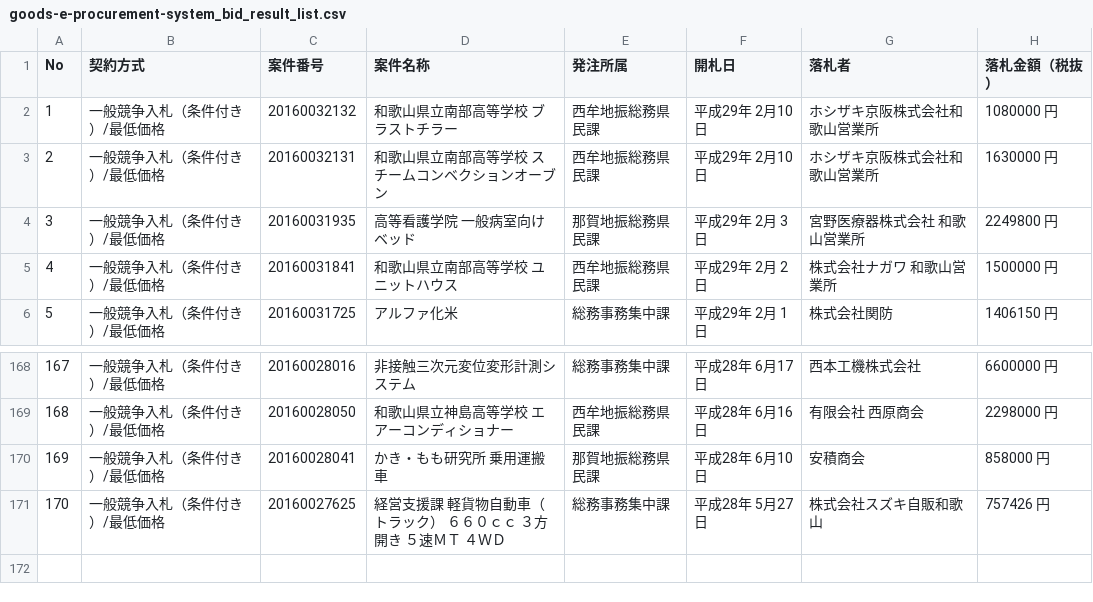
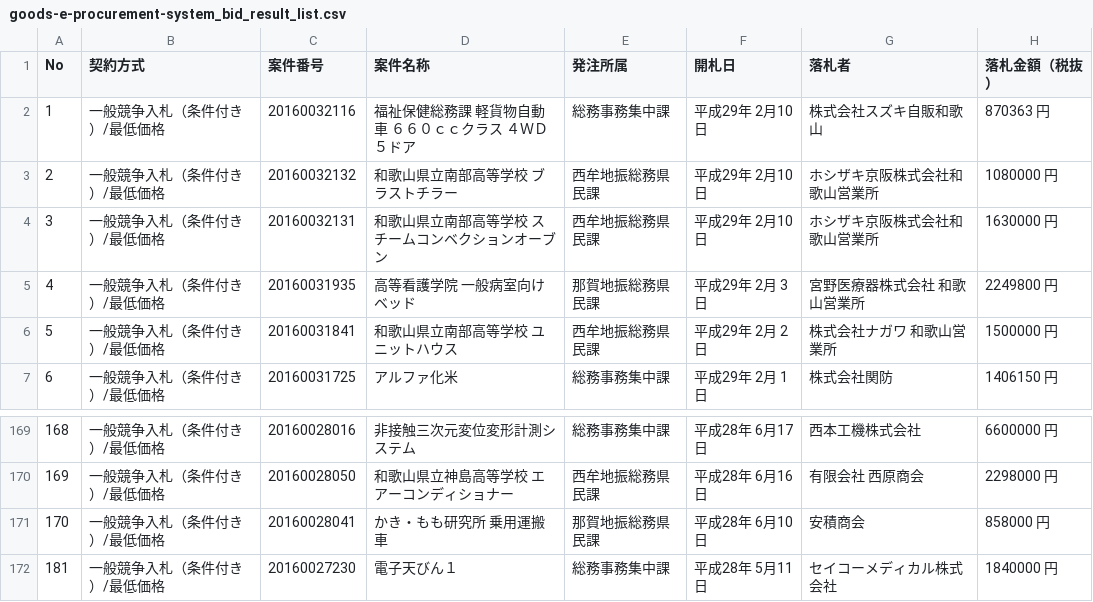
Before and after one commit to wakayama-pref-org/Goods-e-procurement-system_Bid_Result_List, a CSV file: csv/goods-e-procurement-system_bid_result_list.csv, drawn as a sheet; only a part is shown, gaps mark what is left out; removed rows and columns are numbered as before the commit, all else as after; the diff names each change by its address in the sheet, - before the commit and + after, or states it on an @@ line.

```diff
--- a/csv/goods-e-procurement-system_bid_result_list.csv
+++ b/csv/goods-e-procurement-system_bid_result_list.csv
+row 2: 1 | 一般競争入札（条件付き）/最低価格 | 20160032116 | 福祉保健総務課 軽貨物自動車 ６６０ｃｃクラス ４ＷＤ ５ドア | 総務事務集中課 | 平成29年 2月10日 | 株式会社スズキ自販和歌山 | 870363 円
@@ column A (No) renumbered between rows 3 and 171 @@
-row 171: 170 | 一般競争入札（条件付き）/最低価格 | 20160027625 | 経営支援課 軽貨物自動車（トラック） ６６０ｃｃ ３方開き ５速ＭＴ ４ＷＤ | 総務事務集中課 | 平成28年 5月27日 | 株式会社スズキ自販和歌山 | 757426 円
+row 172: 181 | 一般競争入札（条件付き）/最低価格 | 20160027230 | 電子天びん１ | 総務事務集中課 | 平成28年 5月11日 | セイコーメディカル株式会社 | 1840000 円
```
Also changed, not shown: 1 other file.
